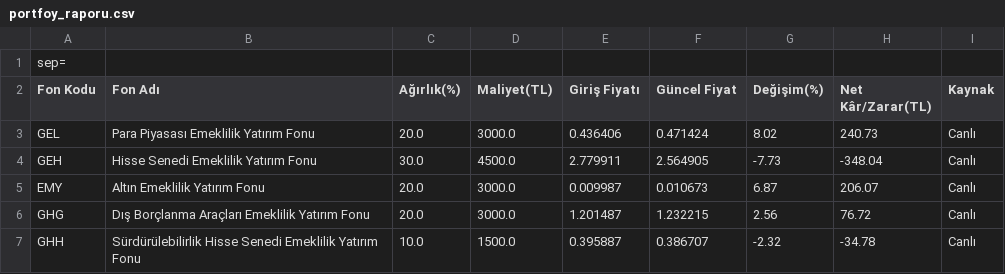
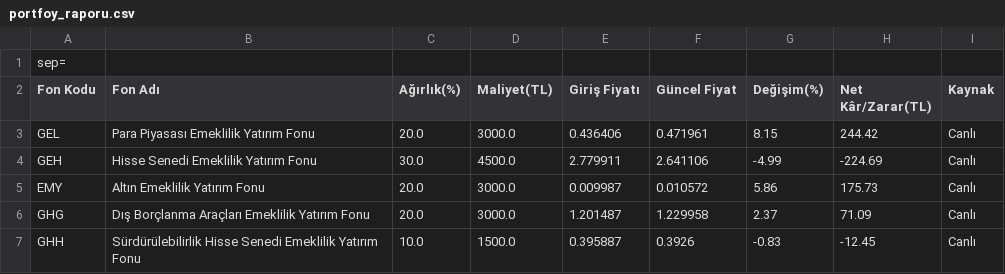
Before and after one commit to umityasann/bes-takip, a CSV file: portfoy_raporu.csv, drawn as a sheet.

```diff
--- a/portfoy_raporu.csv
+++ b/portfoy_raporu.csv
@@ -2,6 +2,6 @@
 Fon Kodu,Fon Adı,Ağırlık(%),Maliyet(TL),Giriş Fiyatı,Güncel Fiyat,Değişim(%),Net Kâr/Zarar(TL),Kaynak
-GEL,Para Piyasası Emeklilik Yatırım Fonu,20.0,3000.0,0.436406,0.471424,8.02,240.73,Canlı
-GEH,Hisse Senedi Emeklilik Yatırım Fonu,30.0,4500.0,2.779911,2.564905,-7.73,-348.04,Canlı
-EMY,Altın Emeklilik Yatırım Fonu,20.0,3000.0,0.009987,0.010673,6.87,206.07,Canlı
-GHG,Dış Borçlanma Araçları Emeklilik Yatırım Fonu,20.0,3000.0,1.201487,1.232215,2.56,76.72,Canlı
-GHH,Sürdürülebilirlik Hisse Senedi Emeklilik Yatırım Fonu,10.0,1500.0,0.395887,0.386707,-2.32,-34.78,Canlı
+GEL,Para Piyasası Emeklilik Yatırım Fonu,20.0,3000.0,0.436406,0.471961,8.15,244.42,Canlı
+GEH,Hisse Senedi Emeklilik Yatırım Fonu,30.0,4500.0,2.779911,2.641106,-4.99,-224.69,Canlı
+EMY,Altın Emeklilik Yatırım Fonu,20.0,3000.0,0.009987,0.010572,5.86,175.73,Canlı
+GHG,Dış Borçlanma Araçları Emeklilik Yatırım Fonu,20.0,3000.0,1.201487,1.229958,2.37,71.09,Canlı
+GHH,Sürdürülebilirlik Hisse Senedi Emeklilik Yatırım Fonu,10.0,1500.0,0.395887,0.3926,-0.83,-12.45,Canlı
```
Also changed, not shown: 3 other files.
